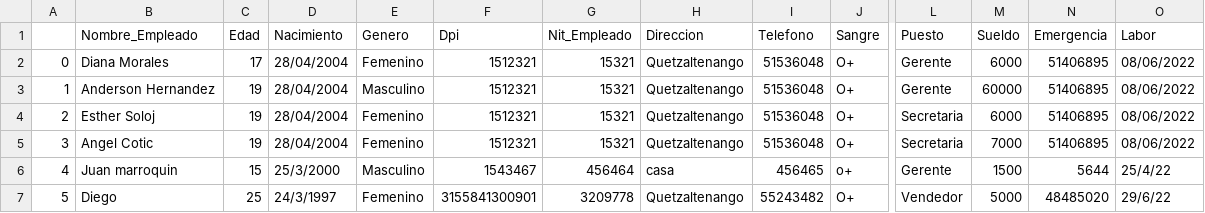
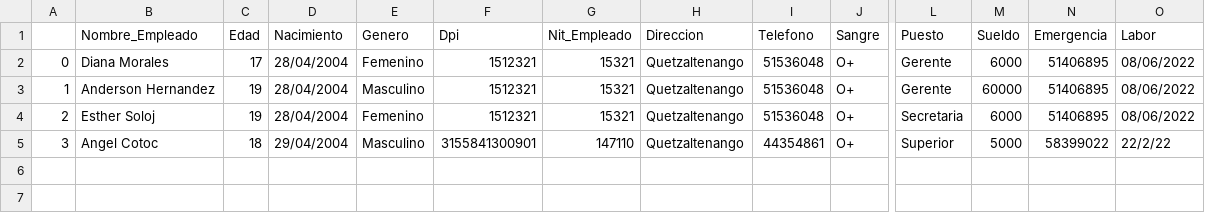
Before and after one commit to AngelAndreCotocCuzal/Proyecto_teoria_de_sistemas, a CSV file: empleo.csv, drawn as a sheet; only a part is shown, gaps mark what is left out; rows hold the shown columns only; the diff names each change by its address in the sheet, - before the commit and + after, or states it on an @@ line.

```diff
--- a/empleo.csv
+++ b/empleo.csv
-B5 (Nombre_Empleado): Angel Cotic
+B5 (Nombre_Empleado): Angel Cotoc
-C5 (Edad): 19
+C5 (Edad): 18
-D5 (Nacimiento): 28/04/2004
+D5 (Nacimiento): 29/04/2004
-E5 (Genero): Femenino
+E5 (Genero): Masculino
-F5 (Dpi): 1512321
+F5 (Dpi): 3155841300901
-G5 (Nit_Empleado): 15321
+G5 (Nit_Empleado): 147110
-I5 (Telefono): 51536048
+I5 (Telefono): 44354861
-L5 (Puesto): Secretaria
+L5 (Puesto): Superior
-M5 (Sueldo): 7000
+M5 (Sueldo): 5000
-N5 (Emergencia): 51406895
+N5 (Emergencia): 58399022
-O5 (Labor): 08/06/2022
+O5 (Labor): 22/2/22
-row 6: 4 | Juan marroquin | 15 | 25/3/2000 | Masculino | 1543467 | 456464 | casa | 456465 | o+ | Gerente | 1500 | 5644 | 25/4/22
-row 7: 5 | Diego | 25 | 24/3/1997 | Femenino | 3155841300901 | 3209778 | Quetzaltenango | 55243482 | O+ | Vendedor | 5000 | 48485020 | 29/6/22
```
Also changed, not shown: 3 other files.
